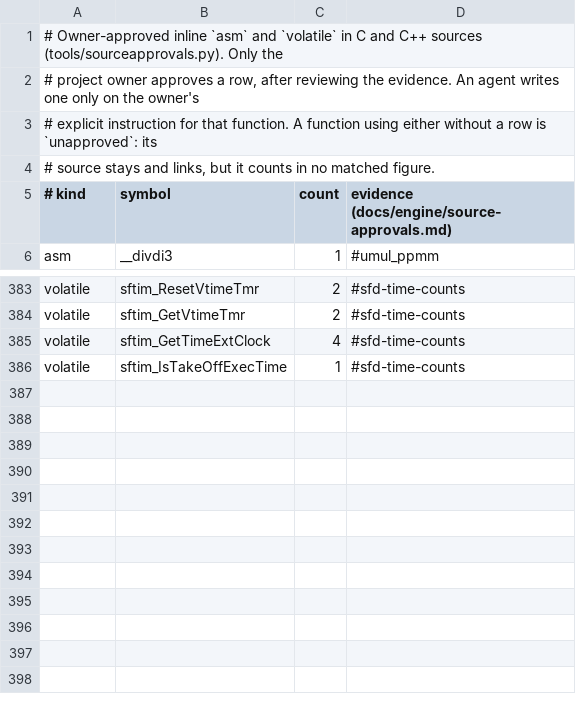
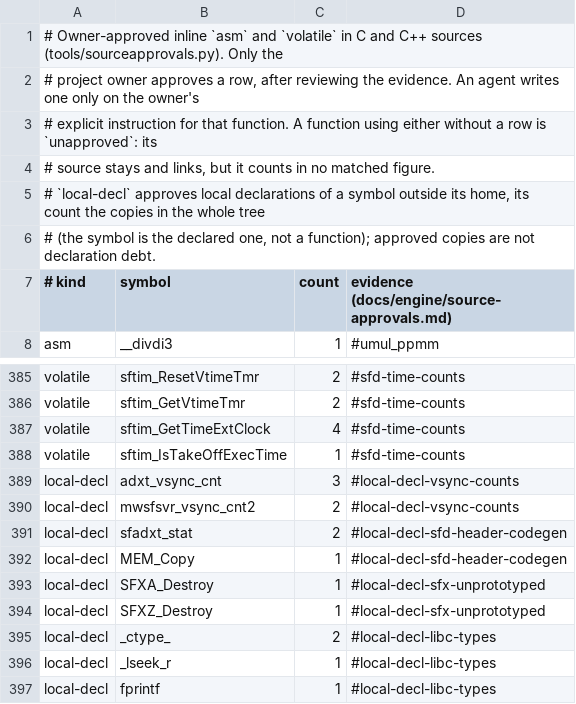
Before and after one commit to crashbashash/DW4_Decomp, a TSV file: config/source-approvals.tsv, drawn as a sheet; only a part is shown, gaps mark what is left out; the diff names each change by its address in the sheet, - before the commit and + after, or states it on an @@ line.

Commit message:
decls: local-decl approval kind; the 14 kept local declarations leave decl.local_externs
An approved copy (config/source-approvals.tsv `local-decl <symbol> <count> #anchor`, count = copies in the
tree) is not a local extern, varargs or type-conflict debt and no longer fails the readable declarations
check; a different count voids the row and --stale reports it. --list local marks approved copies. Debt
baseline re-recorded (decl.local_externs 14 -> 0); 15 functions (4.4 KB) become readable.

oracle-change: source-approvals table gains local-decl rows and tools/declarations.py exempts them; debt baseline re-recorded; no byte changes.

```diff
--- a/config/source-approvals.tsv
+++ b/config/source-approvals.tsv
+row 5: # `local-decl` approves local declarations of a symbol outside its home, its count the copies in the whole tree
+row 6: # (the symbol is the declared one, not a function); approved copies are not declaration debt.
+row 389: local-decl | adxt_vsync_cnt | 3 | #local-decl-vsync-counts
+row 390: local-decl | mwsfsvr_vsync_cnt2 | 2 | #local-decl-vsync-counts
+row 391: local-decl | sfadxt_stat | 2 | #local-decl-sfd-header-codegen
+row 392: local-decl | MEM_Copy | 1 | #local-decl-sfd-header-codegen
+row 393: local-decl | SFXA_Destroy | 1 | #local-decl-sfx-unprototyped
+row 394: local-decl | SFXZ_Destroy | 1 | #local-decl-sfx-unprototyped
+row 395: local-decl | _ctype_ | 2 | #local-decl-libc-types
+row 396: local-decl | _lseek_r | 1 | #local-decl-libc-types
+row 397: local-decl | fprintf | 1 | #local-decl-libc-types
```
Also changed, not shown: 12 other files.
